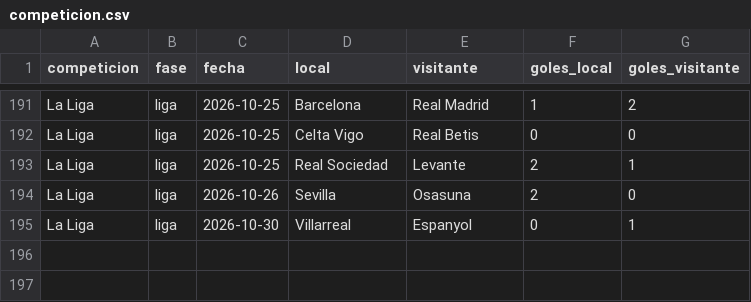
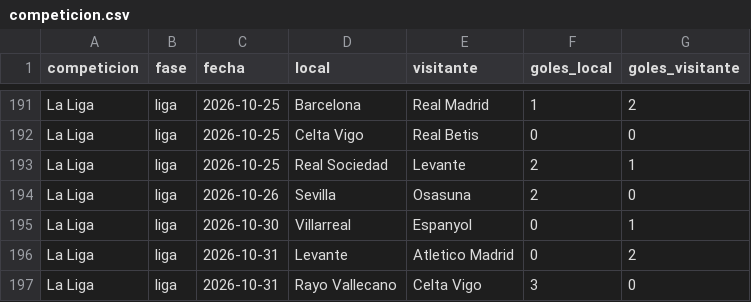
Before and after one commit to feeeeer/real-madrid-analytics, a CSV file: docs/data/competicion.csv, drawn as a sheet; only a part is shown, gaps mark what is left out.

```diff
--- a/docs/data/competicion.csv
+++ b/docs/data/competicion.csv
@@ -195 +195,3 @@ La Liga,liga,2026-10-26,Sevilla,Osasuna,2,0
 La Liga,liga,2026-10-30,Villarreal,Espanyol,0,1
+La Liga,liga,2026-10-31,Levante,Atletico Madrid,0,2
+La Liga,liga,2026-10-31,Rayo Vallecano,Celta Vigo,3,0
```
Also changed, not shown: data/fuentes/2026-2027/understat_calendario.csv, data/fuentes/2026-2027/understat_jugadores_liga.csv, 2 other files.
